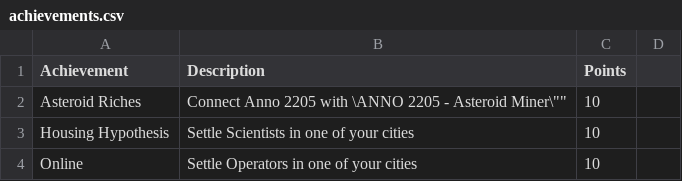
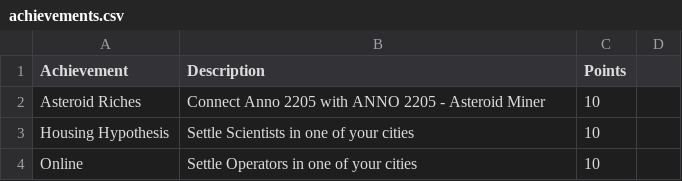
Before and after one commit to cncplyr/datasets-games, a CSV file: pc/anno-2205/achievements.csv, drawn as a sheet; only a part is shown.

Commit message:
Update achievements.csv

```diff
--- a/pc/anno-2205/achievements.csv
+++ b/pc/anno-2205/achievements.csv
@@ -1,3 +1,3 @@
 Achievement,Description,Points
-Asteroid Riches,"Connect Anno 2205 with \"ANNO 2205 - Asteroid Miner\"",10
+Asteroid Riches,"Connect Anno 2205 with ANNO 2205 - Asteroid Miner",10
 Housing Hypothesis,Settle Scientists in one of your cities,10
```
